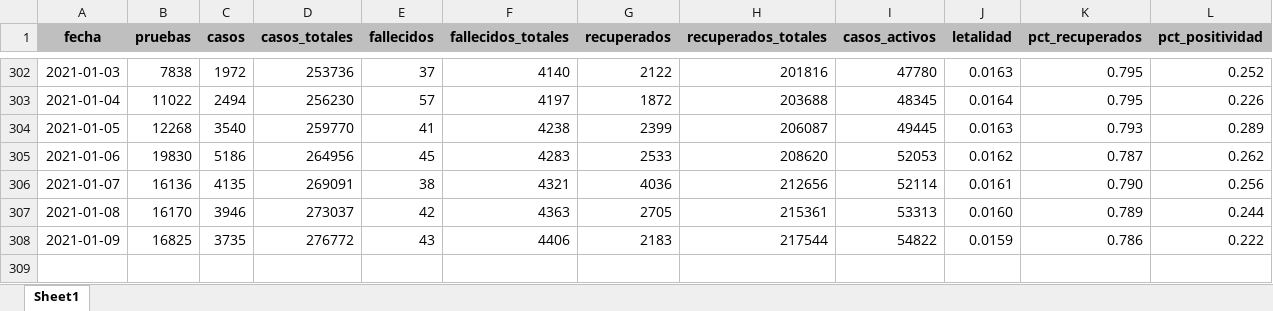
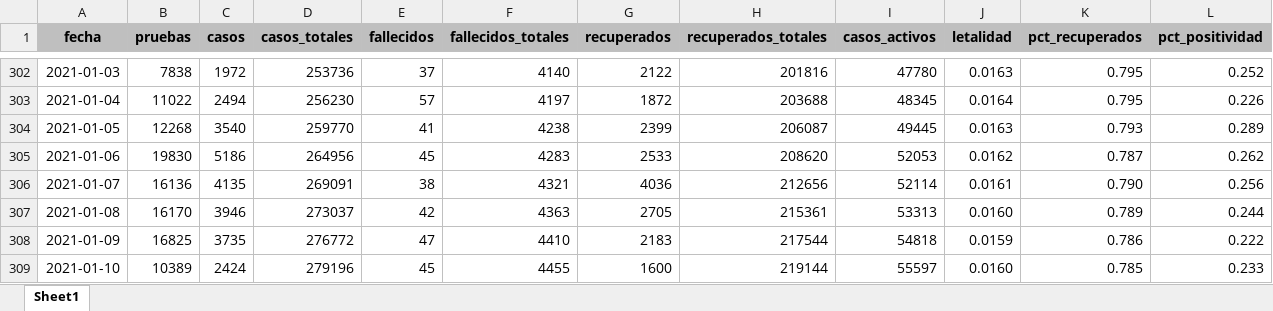
Before and after one commit to nmlemus/covid19-panama, an Excel workbook: data/covid_panama_new.xlsx, sheet Sheet1, drawn as a sheet; only a part is shown, gaps mark what is left out; values as stored, in another font and other column widths than the file's, no borders; the diff names each change by its address in the sheet, - before the commit and + after, or states it on an @@ line.

Commit message:
Update data.

```diff
--- a/data/covid_panama_new.xlsx (sheet Sheet1)
+++ b/data/covid_panama_new.xlsx (sheet Sheet1)
-E308 (fallecidos): 43
+E308 (fallecidos): 47
-F308 (fallecidos_totales): 4406
+F308 (fallecidos_totales): 4410
-I308 (casos_activos): 54822
+I308 (casos_activos): 54818
+row 309: 2021-01-10 | 10389 | 2424 | 279196 | 45 | 4455 | 1600 | 219144 | 55597 | 0.0160 | 0.785 | 0.233
```
Also changed, not shown: 1 other file.
